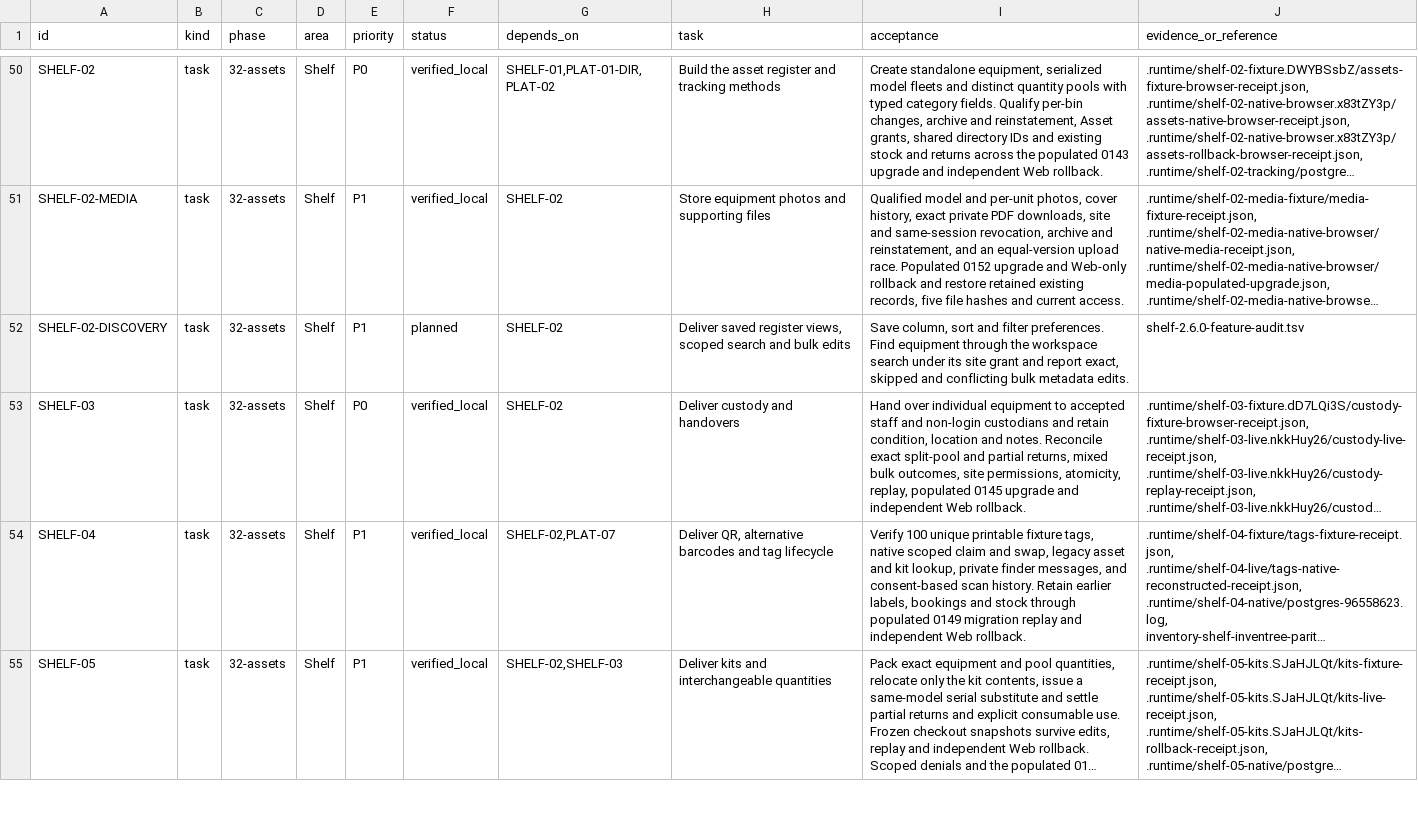
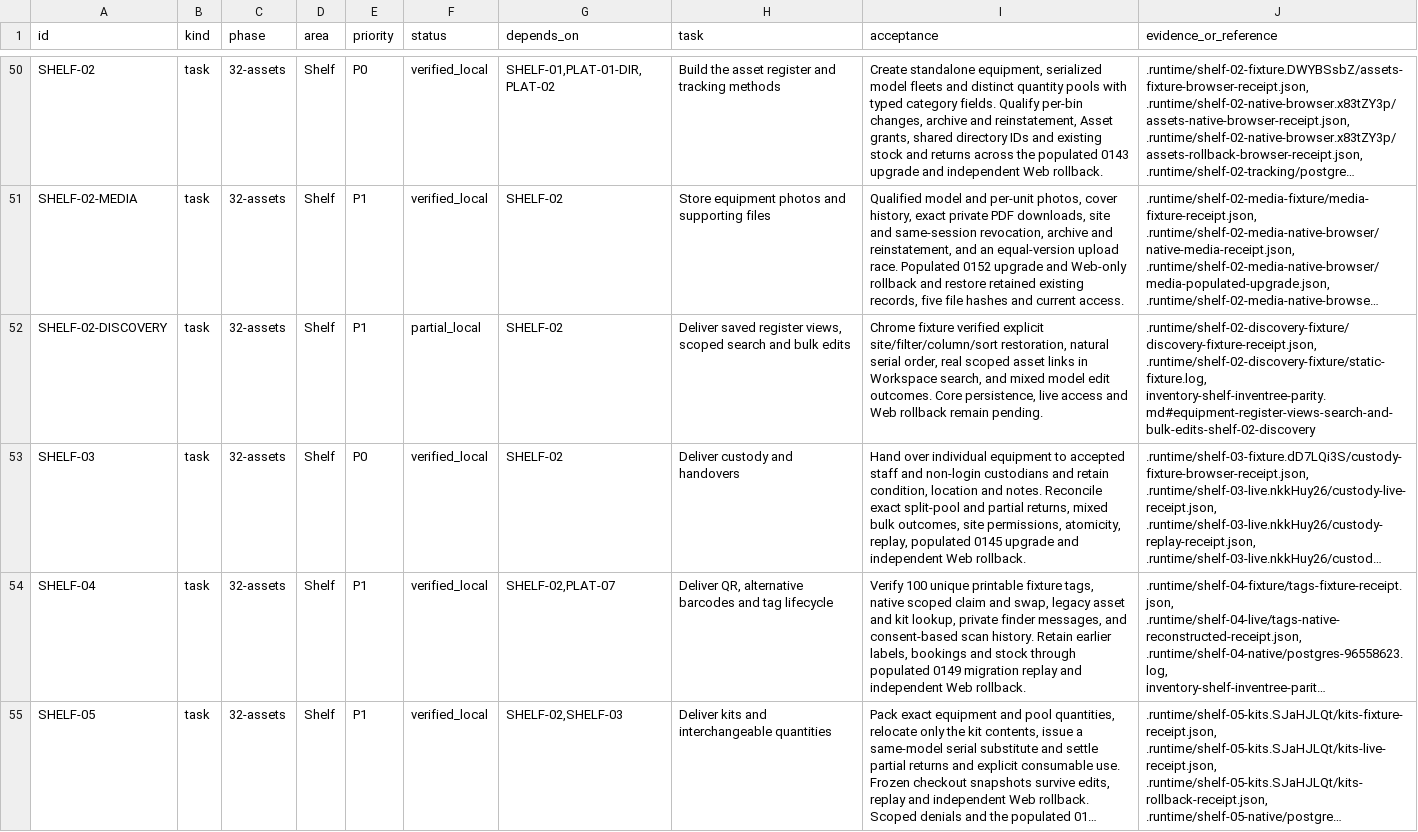
Before and after one commit to KhademOHAli1/warpdrive, a TSV file: docs/development/warpdrive-operations-backlog.tsv, drawn as a sheet; only a part is shown, gaps mark what is left out; long unchanged cells end in …; the diff names each change by its address in the sheet, - before the commit and + after, or states it on an @@ line.

Commit message:
Record exact equipment discovery Web fixture qualification

```diff
--- a/docs/development/warpdrive-operations-backlog.tsv
+++ b/docs/development/warpdrive-operations-backlog.tsv
-F52 (status): planned
+F52 (status): partial_local
-I52 (acceptance): Save column, sort and filter preferences. Find equipment through the workspace search under its site grant and report exact, skipped and conflicting bulk metadata edits.
+I52 (acceptance): Chrome fixture verified explicit site/filter/column/sort restoration, natural serial order, real scoped asset links in Workspace search, and mixed model edit outcomes. Core persistence, live access and Web rollback remain pending.
-J52 (evidence_or_reference): shelf-2.6.0-feature-audit.tsv
+J52 (evidence_or_reference): .runtime/shelf-02-discovery-fixture/discovery-fixture-receipt.json, .runtime/shelf-02-discovery-fixture/static-fixture.log, inventory-shelf-inventree-parity.md#equipment-register-views-search-and-bulk-edits-shelf-02-discovery
```
Also changed, not shown: 1 other file.
